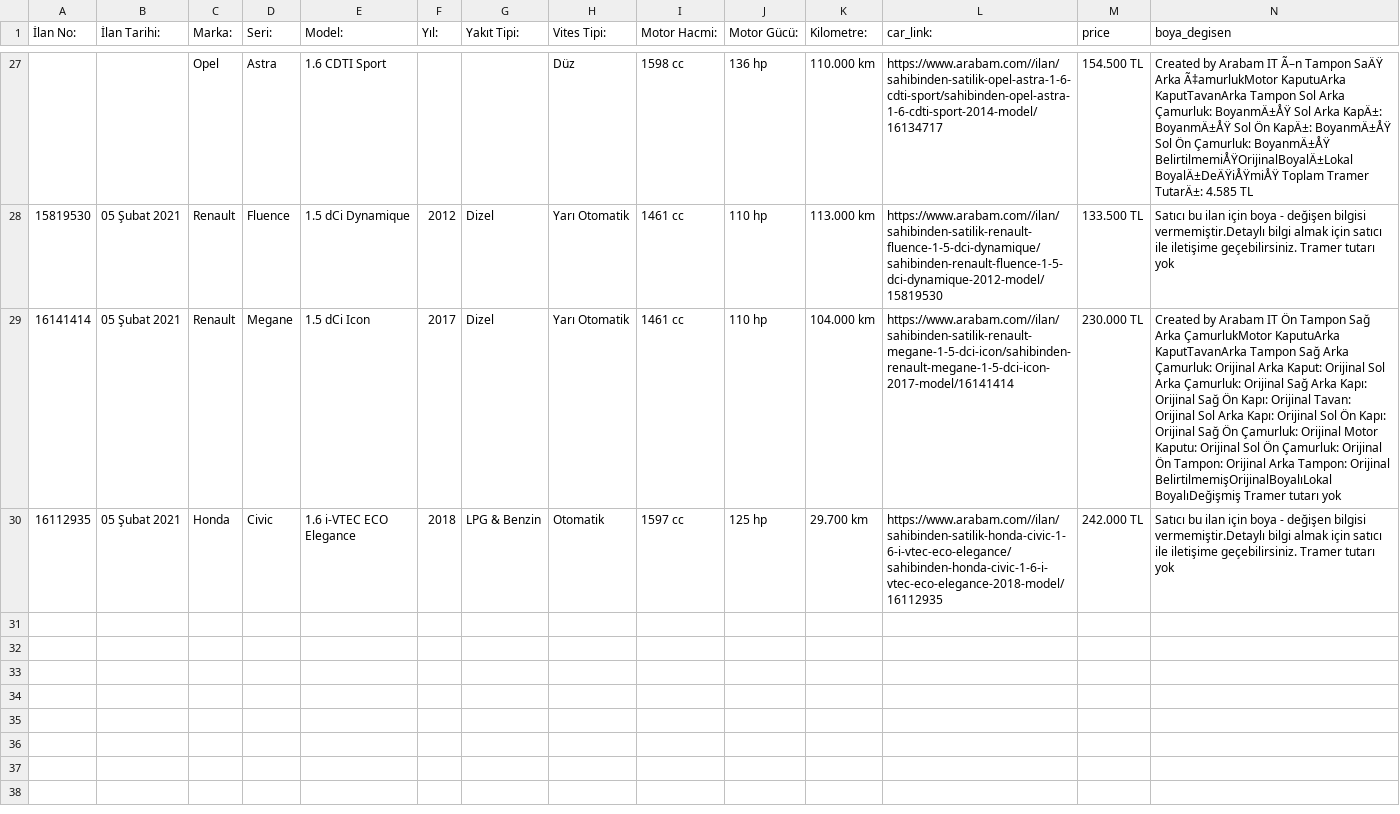
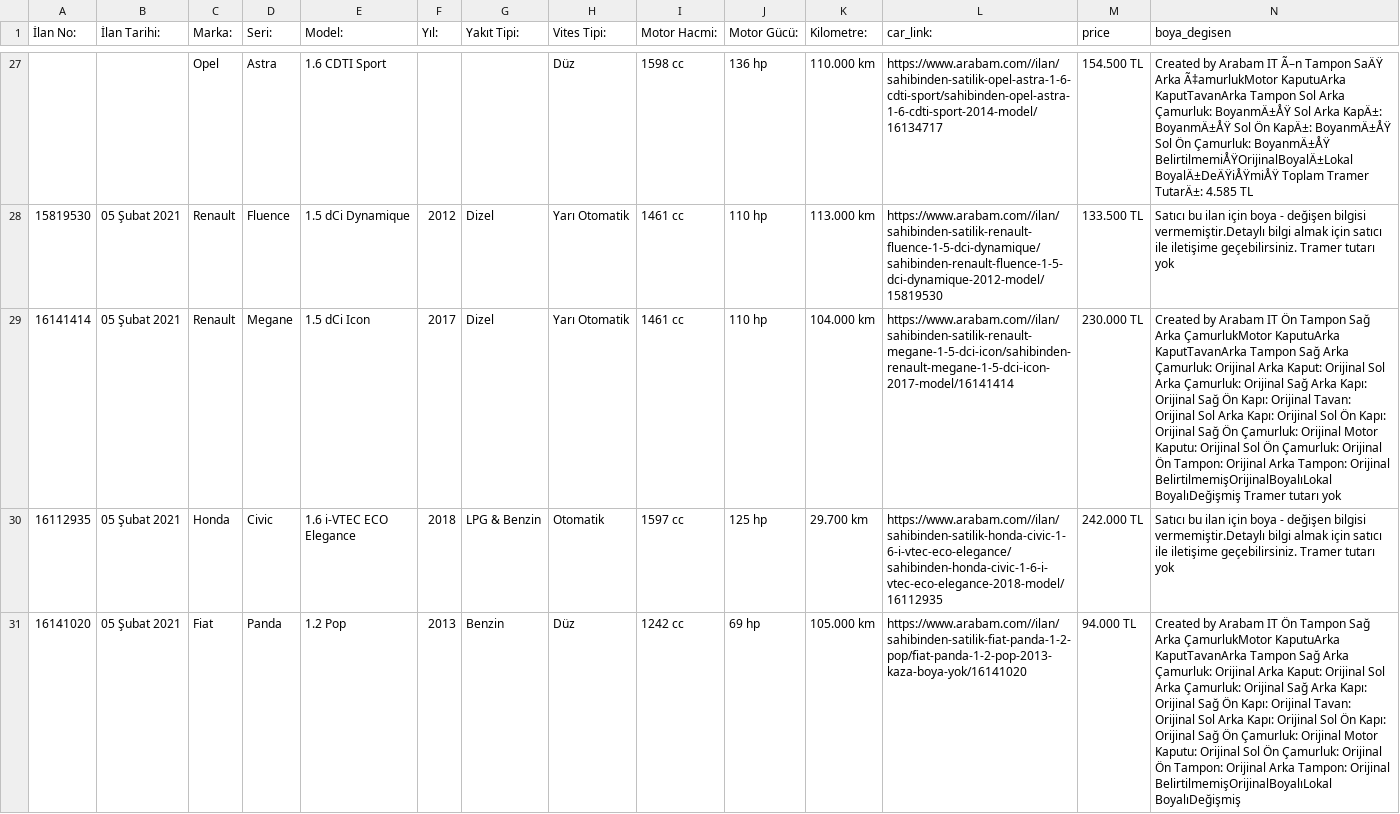
Before and after one commit to MustafaBozkurt84/streamarabamCOM, a CSV file: arabam_stream_.csv, drawn as a sheet; only a part is shown, gaps mark what is left out; rows hold the shown columns only; the diff names each change by its address in the sheet, - before the commit and + after, or states it on an @@ line.

Commit message:
arabam

```diff
--- a/arabam_stream_.csv
+++ b/arabam_stream_.csv
+row 31: 16141020 | 05 Şubat 2021 | Fiat | Panda | 1.2 Pop | 2013 | Benzin | Düz | 1242 cc | 69 hp | 105.000 km | https://www.arabam.com//ilan/sahibinden-satilik-fiat-panda-1-2-pop/fiat-panda-1-2-pop-2013-kaza-boya-yok/16141020 | 94.000 TL | Created by Arabam IT Ön Tampon Sağ Arka ÇamurlukMotor KaputuArka KaputTavanArka Tampon Sağ Arka Çamurluk: Orijinal Arka Kaput: Orijinal Sol Arka Çamurluk: Orijinal Sağ Arka Kapı: Orijinal Sağ Ön Kapı: Orijinal Tavan: Orijinal Sol Arka Kapı: Orijinal Sol Ön Kapı: Orijinal Sağ Ön Çamurluk: Orijinal Motor Kaputu: Orijinal Sol Ön Çamurluk: Orijinal Ön Tampon: Orijinal Arka Tampon: Orijinal BelirtilmemişOrijinalBoyalıLokal BoyalıDeğişmiş
```
